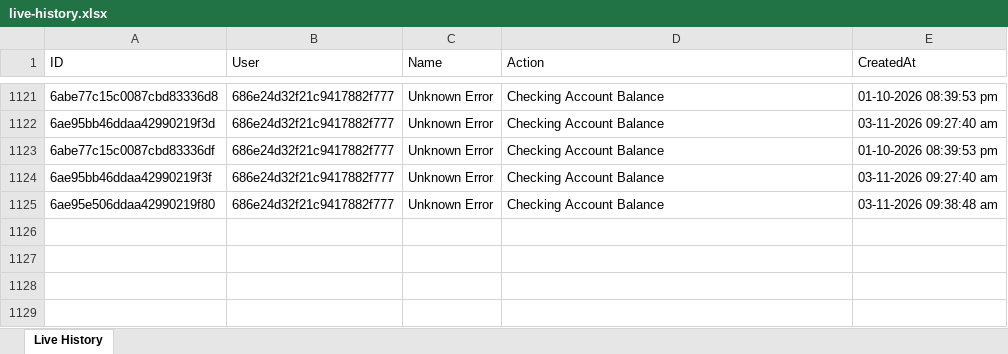
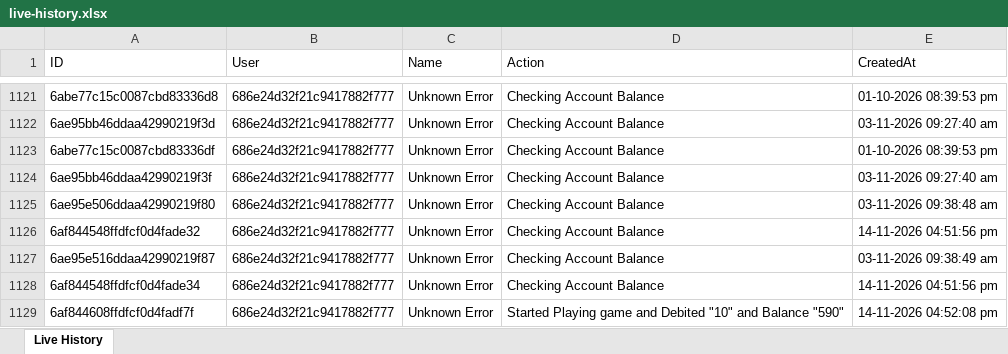
Before and after one commit to unknowne1931/sta_backend, an Excel workbook: live-history.xlsx, sheet Live History, drawn as a sheet; only a part is shown, gaps mark what is left out; values as stored, in another font and other column widths than the file's, no borders; the diff names each change by its address in the sheet, - before the commit and + after, or states it on an @@ line.

```diff
--- a/live-history.xlsx (sheet Live History)
+++ b/live-history.xlsx (sheet Live History)
+row 1126: 6af844548ffdfcf0d4fade32 | 686e24d32f21c9417882f777 | Unknown Error | Checking Account Balance | 14-11-2026 04:51:56 pm
+row 1127: 6ae95e516ddaa42990219f87 | 686e24d32f21c9417882f777 | Unknown Error | Checking Account Balance | 03-11-2026 09:38:49 am
+row 1128: 6af844548ffdfcf0d4fade34 | 686e24d32f21c9417882f777 | Unknown Error | Checking Account Balance | 14-11-2026 04:51:56 pm
+row 1129: 6af844608ffdfcf0d4fadf7f | 686e24d32f21c9417882f777 | Unknown Error | Started Playing game and Debited "10" and Balance "590" | 14-11-2026 04:52:08 pm
```
Also changed, not shown: payments.xlsx, 4 other files.
